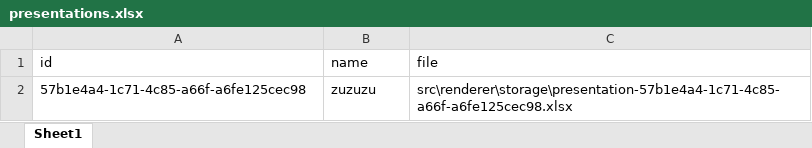
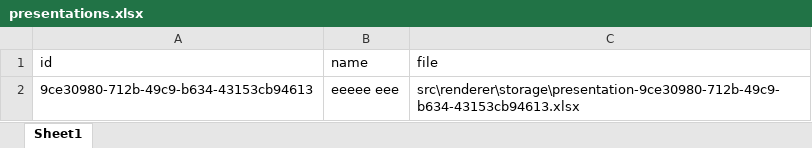
Before and after one commit to mihajlon97/smp-bachelor, an Excel workbook: src/renderer/storage/presentations.xlsx, sheet Sheet1, drawn as a sheet; values as stored, in another font and other column widths than the file's, no borders; removed rows and columns are numbered as before the commit, all else as after; the diff names each change by its address in the sheet, - before the commit and + after, or states it on an @@ line.

```diff
--- a/src/renderer/storage/presentations.xlsx (sheet Sheet1)
+++ b/src/renderer/storage/presentations.xlsx (sheet Sheet1)
-row 2: 57b1e4a4-1c71-4c85-a66f-a6fe125cec98 | zuzuzu | src\renderer\storage\presentation-57b1e4a4-1c71-4c85-a66f-a6fe125cec98.xlsx
+row 2: 9ce30980-712b-49c9-b634-43153cb94613 | eeeee eee | src\renderer\storage\presentation-9ce30980-712b-49c9-b634-43153cb94613.xlsx
```
Also changed, not shown: 4 other files.
